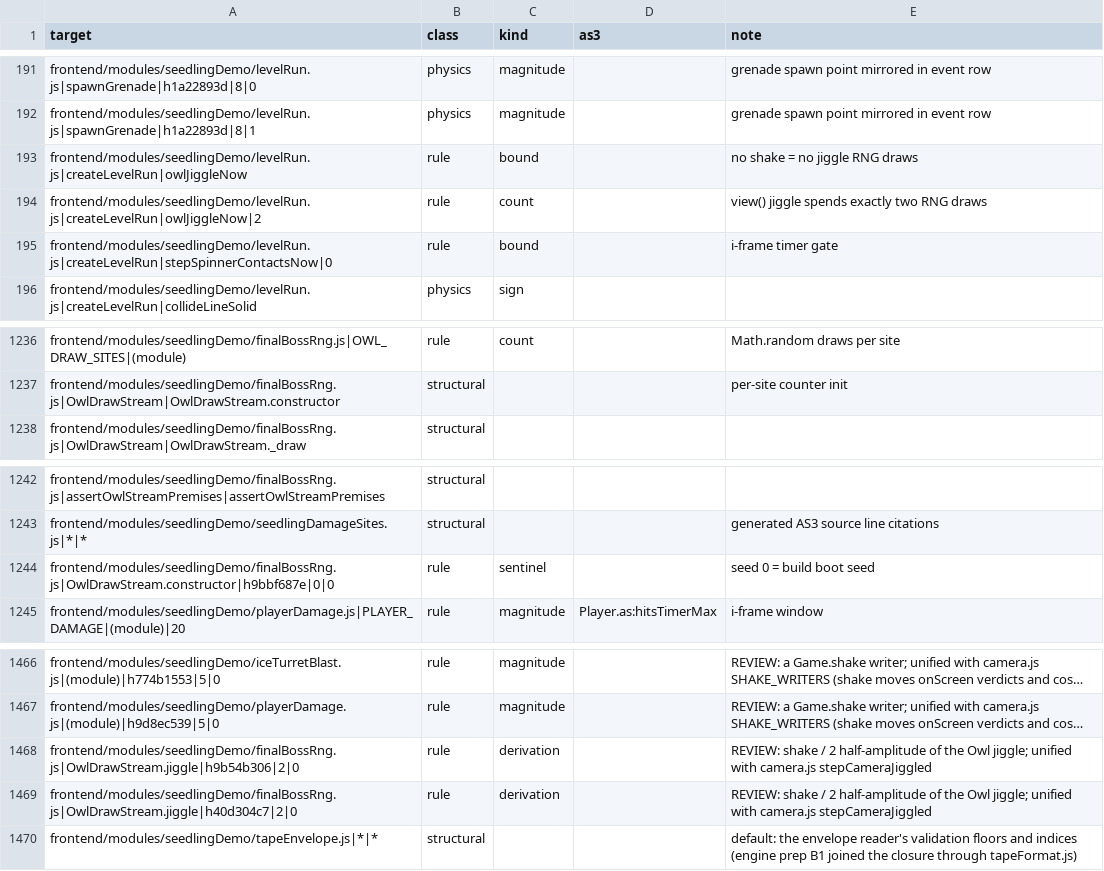
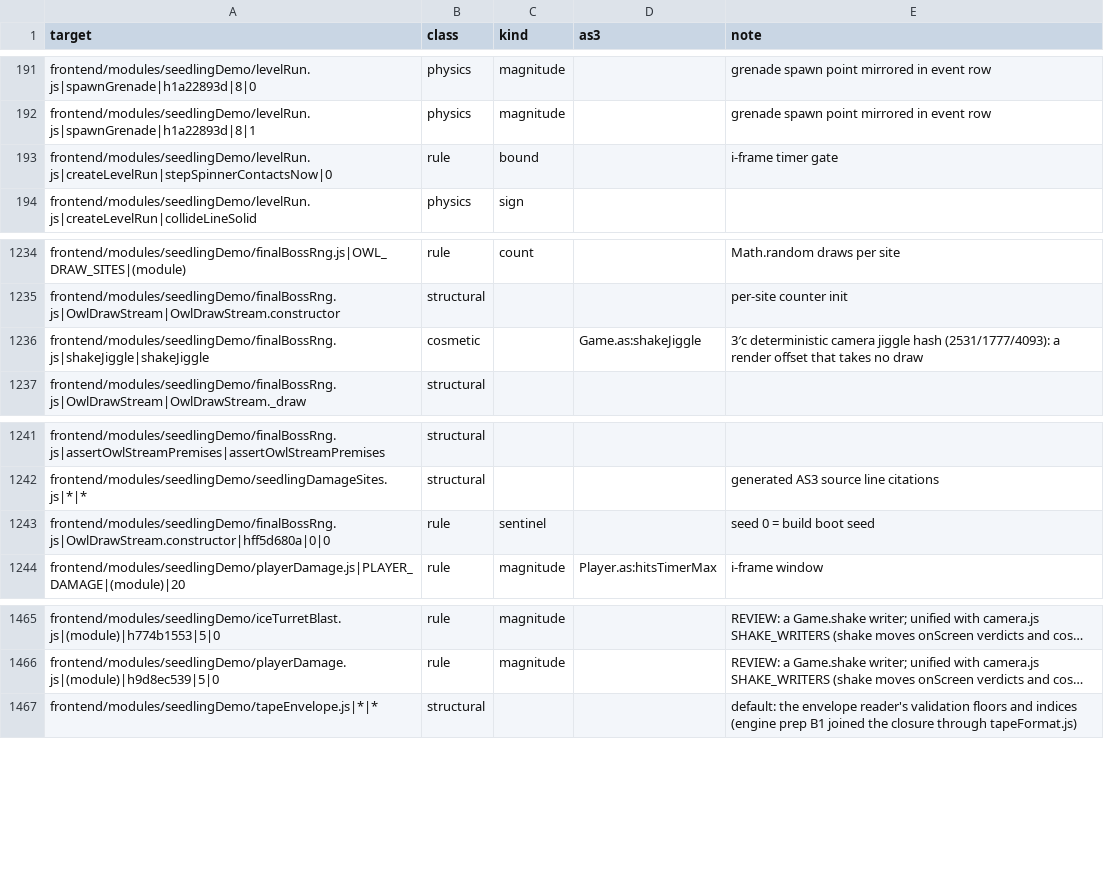
Before and after one commit to PeerInfinity/Archipelago-CC, a CSV file: scripts/procgen/seedling-constants-fields.csv, drawn as a sheet; only a part is shown, gaps mark what is left out; long unchanged cells end in …; removed rows and columns are numbered as before the commit, all else as after; the diff names each change by its address in the sheet, - before the commit and + after, or states it on an @@ line.

```diff
--- a/scripts/procgen/seedling-constants-fields.csv
+++ b/scripts/procgen/seedling-constants-fields.csv
-row 193: frontend/modules/seedlingDemo/levelRun.js|createLevelRun|owlJiggleNow | rule | bound |  | no shake = no jiggle RNG draws
-row 194: frontend/modules/seedlingDemo/levelRun.js|createLevelRun|owlJiggleNow|2 | rule | count |  | view() jiggle spends exactly two RNG draws
+row 1236: frontend/modules/seedlingDemo/finalBossRng.js|shakeJiggle|shakeJiggle | cosmetic |  | Game.as:shakeJiggle | 3′c deterministic camera jiggle hash (2531/1777/4093): a render offset that takes no draw
-A1243 (target): frontend/modules/seedlingDemo/finalBossRng.js|OwlDrawStream.constructor|h9bbf687e|0|0
+A1243 (target): frontend/modules/seedlingDemo/finalBossRng.js|OwlDrawStream.constructor|hff5d680a|0|0
-row 1468: frontend/modules/seedlingDemo/finalBossRng.js|OwlDrawStream.jiggle|h9b54b306|2|0 | rule | derivation |  | REVIEW: shake / 2 half-amplitude of the Owl jiggle; unified with camera.js stepCameraJiggled
-row 1469: frontend/modules/seedlingDemo/finalBossRng.js|OwlDrawStream.jiggle|h40d304c7|2|0 | rule | derivation |  | REVIEW: shake / 2 half-amplitude of the Owl jiggle; unified with camera.js stepCameraJiggled
```
Also changed, not shown: 3 other files.
